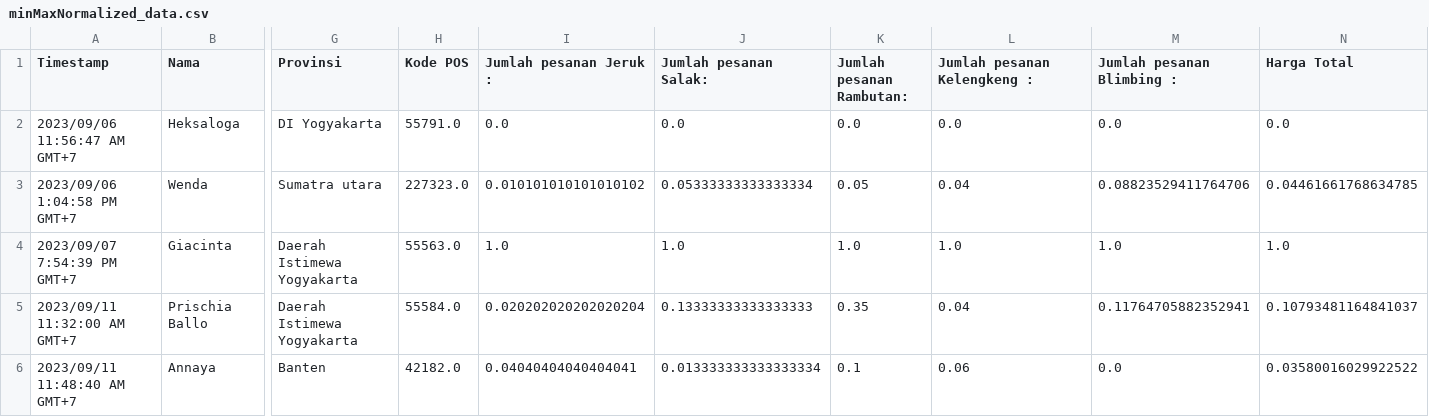
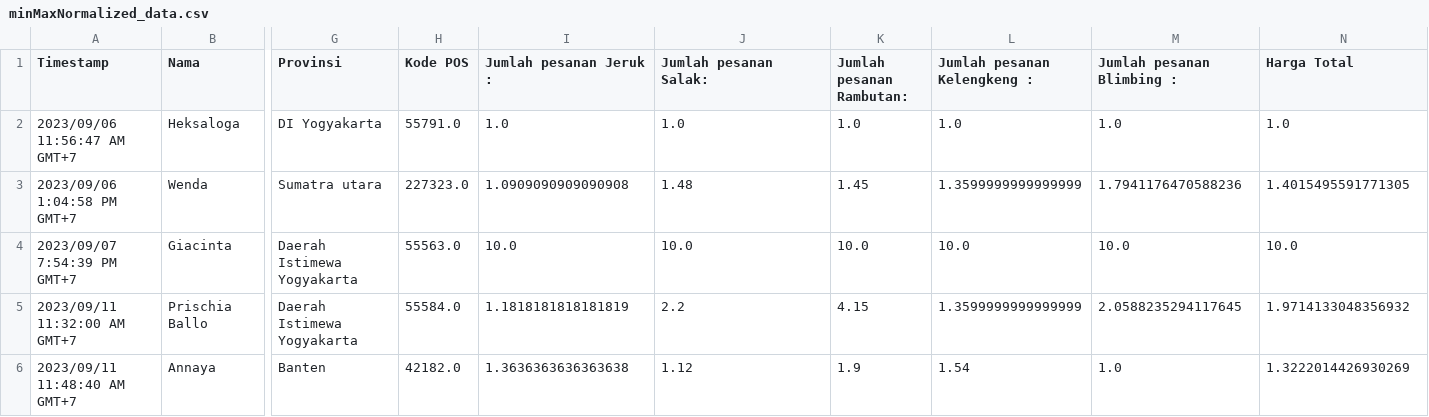
Before and after one commit to REDummy/PD, a CSV file: minMaxNormalized_data.csv, drawn as a sheet; only a part is shown, gaps mark what is left out; the diff names each change by its address in the sheet, - before the commit and + after, or states it on an @@ line.

```diff
--- a/minMaxNormalized_data.csv
+++ b/minMaxNormalized_data.csv
-I2 (Jumlah pesanan Jeruk :): 0.0
+I2 (Jumlah pesanan Jeruk :): 1.0
-J2 (Jumlah pesanan Salak:): 0.0
+J2 (Jumlah pesanan Salak:): 1.0
-K2 (Jumlah pesanan Rambutan:): 0.0
+K2 (Jumlah pesanan Rambutan:): 1.0
-L2 (Jumlah pesanan Kelengkeng :): 0.0
+L2 (Jumlah pesanan Kelengkeng :): 1.0
-M2 (Jumlah pesanan Blimbing :): 0.0
+M2 (Jumlah pesanan Blimbing :): 1.0
-N2 (Harga Total): 0.0
+N2 (Harga Total): 1.0
-I3 (Jumlah pesanan Jeruk :): 0.010101010101010102
+I3 (Jumlah pesanan Jeruk :): 1.0909090909090908
-J3 (Jumlah pesanan Salak:): 0.05333333333333334
+J3 (Jumlah pesanan Salak:): 1.48
-K3 (Jumlah pesanan Rambutan:): 0.05
+K3 (Jumlah pesanan Rambutan:): 1.45
-L3 (Jumlah pesanan Kelengkeng :): 0.04
+L3 (Jumlah pesanan Kelengkeng :): 1.3599999999999999
-M3 (Jumlah pesanan Blimbing :): 0.08823529411764706
+M3 (Jumlah pesanan Blimbing :): 1.7941176470588236
-N3 (Harga Total): 0.04461661768634785
+N3 (Harga Total): 1.4015495591771305
-I4 (Jumlah pesanan Jeruk :): 1.0
+I4 (Jumlah pesanan Jeruk :): 10.0
-J4 (Jumlah pesanan Salak:): 1.0
+J4 (Jumlah pesanan Salak:): 10.0
-K4 (Jumlah pesanan Rambutan:): 1.0
+K4 (Jumlah pesanan Rambutan:): 10.0
-L4 (Jumlah pesanan Kelengkeng :): 1.0
+L4 (Jumlah pesanan Kelengkeng :): 10.0
-M4 (Jumlah pesanan Blimbing :): 1.0
+M4 (Jumlah pesanan Blimbing :): 10.0
-N4 (Harga Total): 1.0
+N4 (Harga Total): 10.0
-I5 (Jumlah pesanan Jeruk :): 0.020202020202020204
+I5 (Jumlah pesanan Jeruk :): 1.1818181818181819
-J5 (Jumlah pesanan Salak:): 0.13333333333333333
+J5 (Jumlah pesanan Salak:): 2.2
-K5 (Jumlah pesanan Rambutan:): 0.35
+K5 (Jumlah pesanan Rambutan:): 4.15
-L5 (Jumlah pesanan Kelengkeng :): 0.04
+L5 (Jumlah pesanan Kelengkeng :): 1.3599999999999999
-M5 (Jumlah pesanan Blimbing :): 0.11764705882352941
+M5 (Jumlah pesanan Blimbing :): 2.0588235294117645
-N5 (Harga Total): 0.10793481164841037
+N5 (Harga Total): 1.9714133048356932
-I6 (Jumlah pesanan Jeruk :): 0.04040404040404041
+I6 (Jumlah pesanan Jeruk :): 1.3636363636363638
-J6 (Jumlah pesanan Salak:): 0.013333333333333334
+J6 (Jumlah pesanan Salak:): 1.12
-K6 (Jumlah pesanan Rambutan:): 0.1
+K6 (Jumlah pesanan Rambutan:): 1.9
-L6 (Jumlah pesanan Kelengkeng :): 0.06
+L6 (Jumlah pesanan Kelengkeng :): 1.54
-M6 (Jumlah pesanan Blimbing :): 0.0
+M6 (Jumlah pesanan Blimbing :): 1.0
-N6 (Harga Total): 0.03580016029922522
+N6 (Harga Total): 1.3222014426930269
```
Also changed, not shown: 1 other file.
